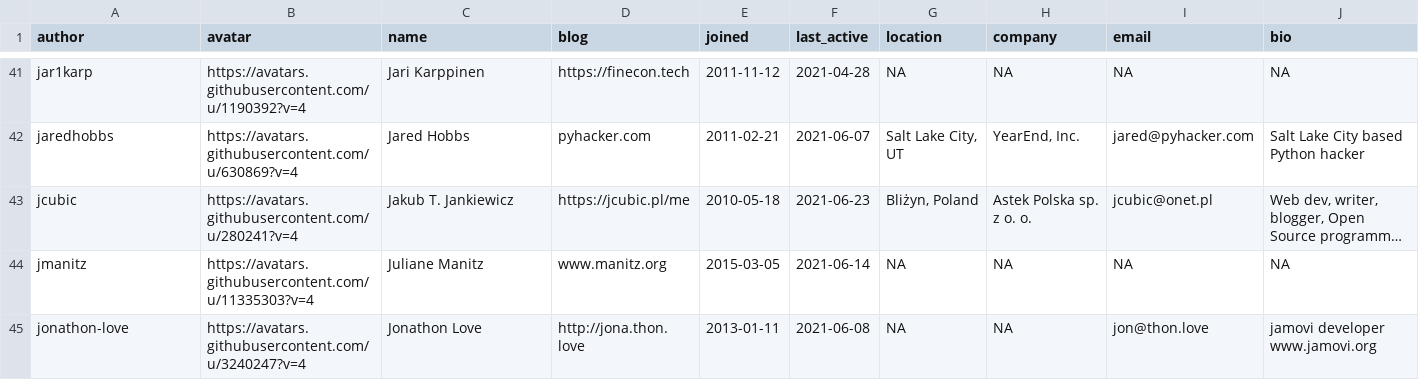
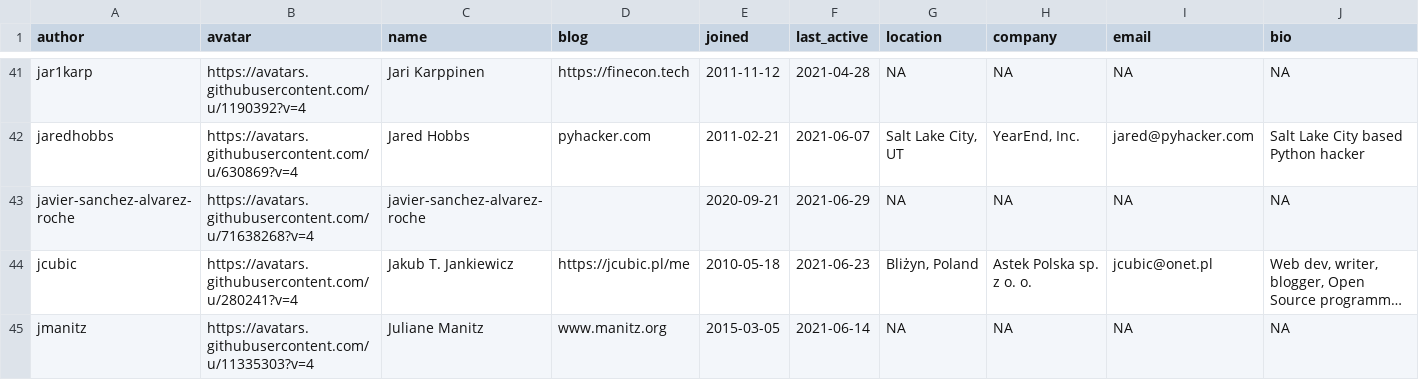
Before and after one commit to openpharma/openpharma_log, a CSV file: all-contributors/data.csv, drawn as a sheet; only a part is shown, gaps mark what is left out; the shorter side is filled out with more unchanged rows; long unchanged cells end in …; the diff names each change by its address in the sheet, - before the commit and + after, or states it on an @@ line.

Commit message:
update all-contributors

```diff
--- a/all-contributors/data.csv
+++ b/all-contributors/data.csv
+row 43: javier-sanchez-alvarez-roche | https://avatars.githubusercontent.com/u/71638268?v=4 | javier-sanchez-alvarez-roche |  | 2020-09-21 | 2021-06-29 | NA | NA | NA | NA
```
Also changed, not shown: 3 other files.
